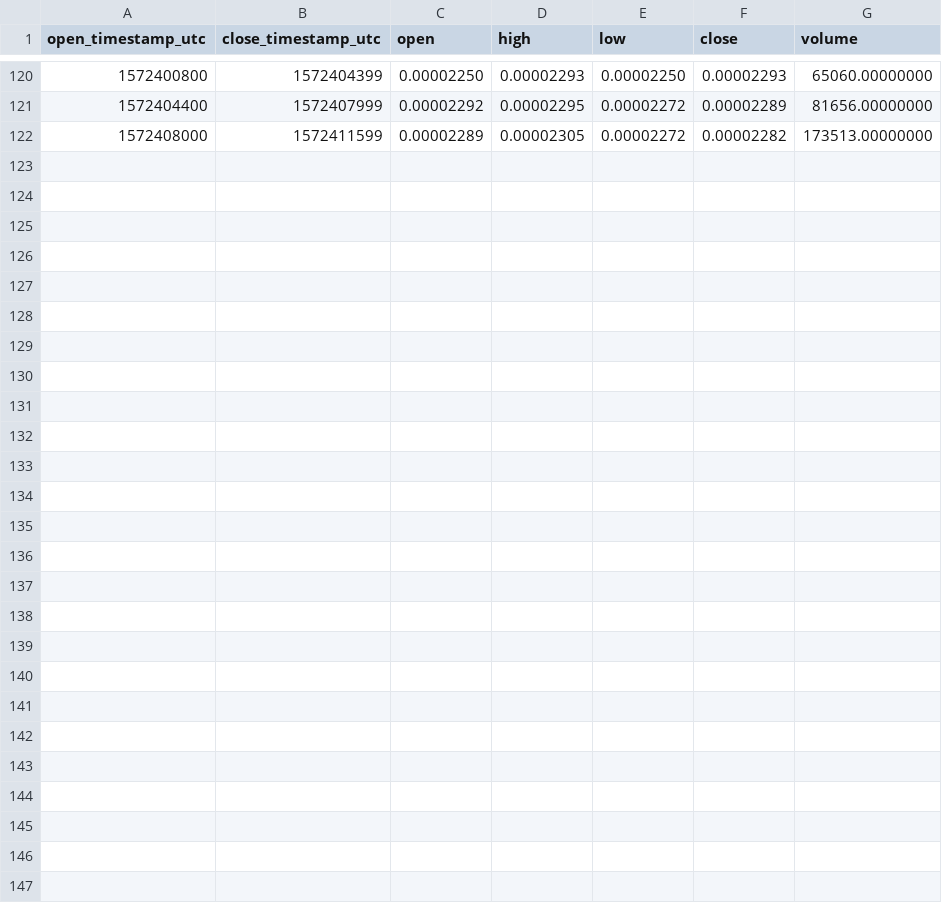
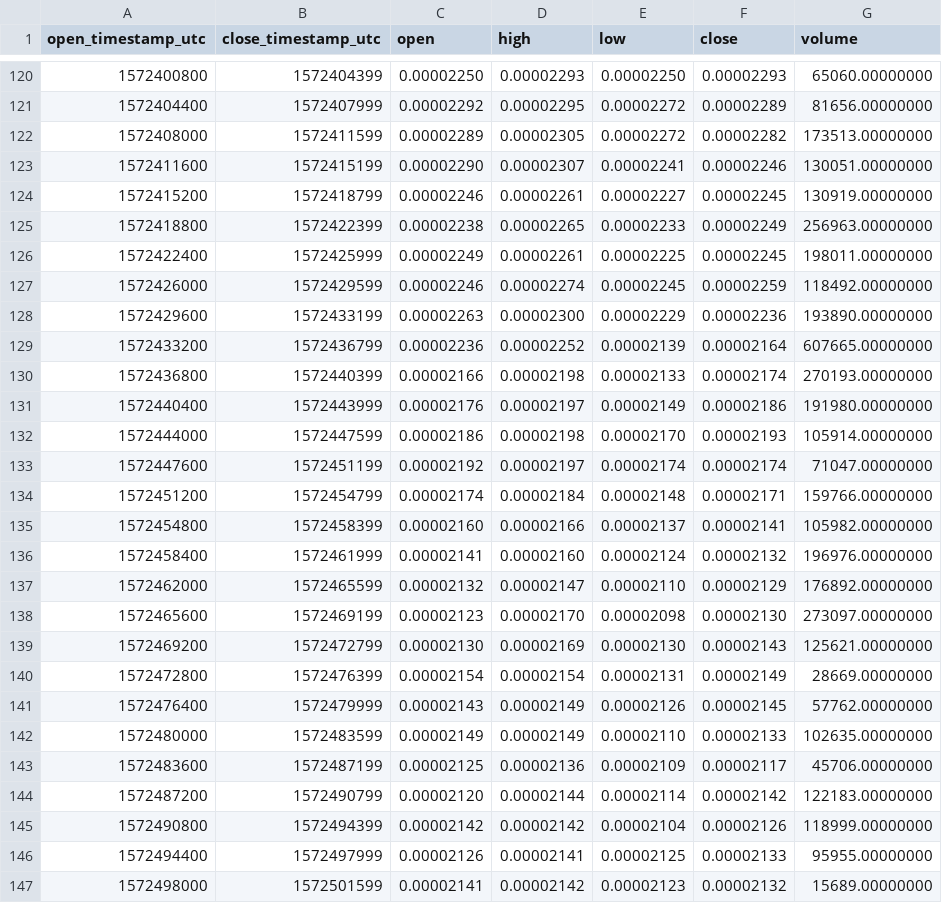
Before and after one commit to cryptobigbro/binance-STXBTC, a CSV file: binance-STXBTC-1h.csv, drawn as a sheet; only a part is shown, gaps mark what is left out.

Commit message:
Update OHLCV data.

```diff
--- a/binance-STXBTC-1h.csv
+++ b/binance-STXBTC-1h.csv
@@ -122 +122,26 @@ open_timestamp_utc,close_timestamp_utc,open,high,low,close,volume
 1572408000,1572411599,0.00002289,0.00002305,0.00002272,0.00002282,173513.00000000
+1572411600,1572415199,0.00002290,0.00002307,0.00002241,0.00002246,130051.00000000
+1572415200,1572418799,0.00002246,0.00002261,0.00002227,0.00002245,130919.00000000
+1572418800,1572422399,0.00002238,0.00002265,0.00002233,0.00002249,256963.00000000
+1572422400,1572425999,0.00002249,0.00002261,0.00002225,0.00002245,198011.00000000
+1572426000,1572429599,0.00002246,0.00002274,0.00002245,0.00002259,118492.00000000
+1572429600,1572433199,0.00002263,0.00002300,0.00002229,0.00002236,193890.00000000
+1572433200,1572436799,0.00002236,0.00002252,0.00002139,0.00002164,607665.00000000
+1572436800,1572440399,0.00002166,0.00002198,0.00002133,0.00002174,270193.00000000
+1572440400,1572443999,0.00002176,0.00002197,0.00002149,0.00002186,191980.00000000
+1572444000,1572447599,0.00002186,0.00002198,0.00002170,0.00002193,105914.00000000
+1572447600,1572451199,0.00002192,0.00002197,0.00002174,0.00002174,71047.00000000
+1572451200,1572454799,0.00002174,0.00002184,0.00002148,0.00002171,159766.00000000
+1572454800,1572458399,0.00002160,0.00002166,0.00002137,0.00002141,105982.00000000
+1572458400,1572461999,0.00002141,0.00002160,0.00002124,0.00002132,196976.00000000
+1572462000,1572465599,0.00002132,0.00002147,0.00002110,0.00002129,176892.00000000
+1572465600,1572469199,0.00002123,0.00002170,0.00002098,0.00002130,273097.00000000
+1572469200,1572472799,0.00002130,0.00002169,0.00002130,0.00002143,125621.00000000
+1572472800,1572476399,0.00002154,0.00002154,0.00002131,0.00002149,28669.00000000
+1572476400,1572479999,0.00002143,0.00002149,0.00002126,0.00002145,57762.00000000
+1572480000,1572483599,0.00002149,0.00002149,0.00002110,0.00002133,102635.00000000
+1572483600,1572487199,0.00002125,0.00002136,0.00002109,0.00002117,45706.00000000
+1572487200,1572490799,0.00002120,0.00002144,0.00002114,0.00002142,122183.00000000
+1572490800,1572494399,0.00002142,0.00002142,0.00002104,0.00002126,118999.00000000
+1572494400,1572497999,0.00002126,0.00002141,0.00002125,0.00002133,95955.00000000
+1572498000,1572501599,0.00002141,0.00002142,0.00002123,0.00002132,15689.00000000
```
Also changed, not shown: binance-STXBTC-1d.csv, 2 other files.
